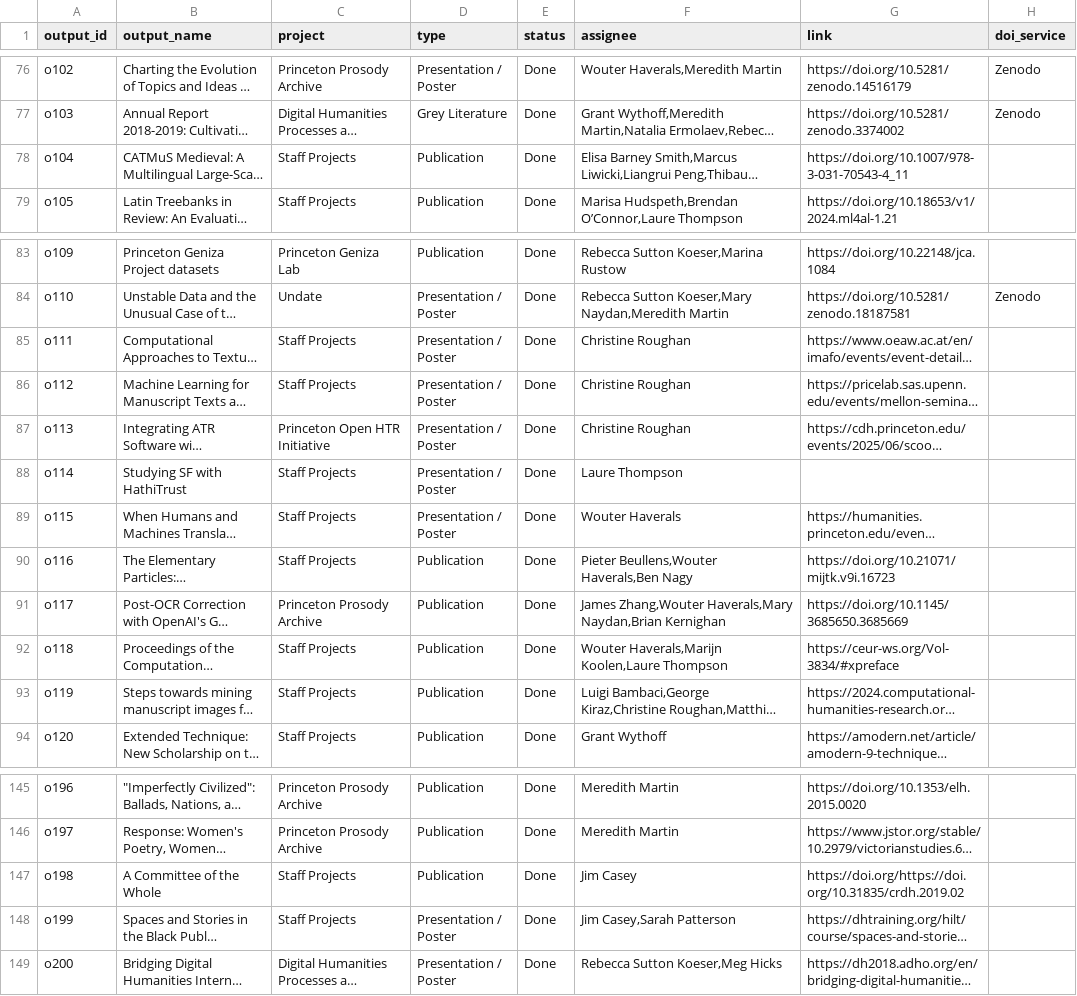
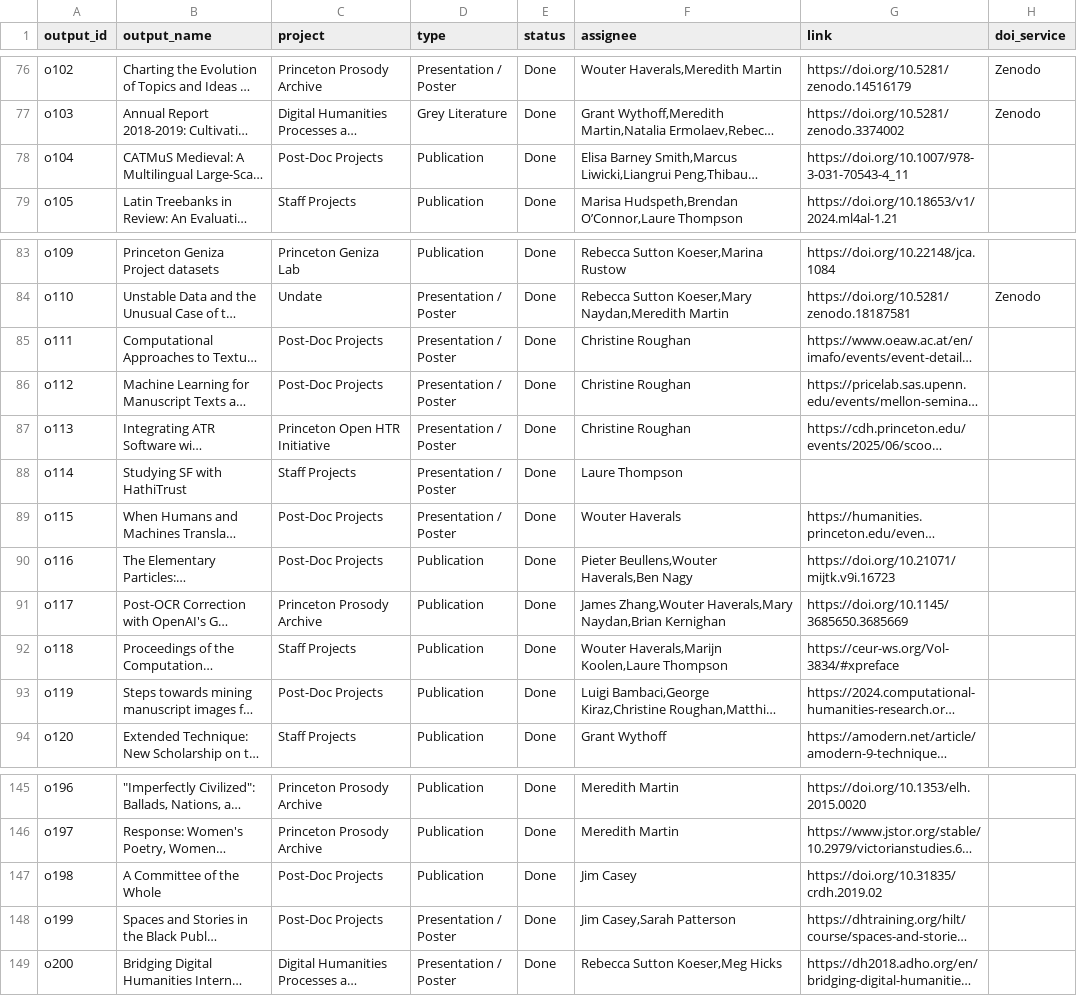
Before and after one commit to Princeton-CDH/research-outputs, a CSV file: data/outputs.csv, drawn as a sheet; only a part is shown, gaps mark what is left out; long unchanged cells end in …; the diff names each change by its address in the sheet, - before the commit and + after, or states it on an @@ line.

```diff
--- a/data/outputs.csv
+++ b/data/outputs.csv
-C78 (project): Staff Projects
+C78 (project): Post-Doc Projects
-C85:C86 (project): Staff Projects
+C85:C86 (project): Post-Doc Projects
-C89:C90 (project): Staff Projects
+C89:C90 (project): Post-Doc Projects
-C93 (project): Staff Projects
+C93 (project): Post-Doc Projects
-C147:C148 (project): Staff Projects
+C147:C148 (project): Post-Doc Projects
-G147 (link): https://doi.org/https://doi.org/10.31835/crdh.2019.02
+G147 (link): https://doi.org/10.31835/crdh.2019.02
```
